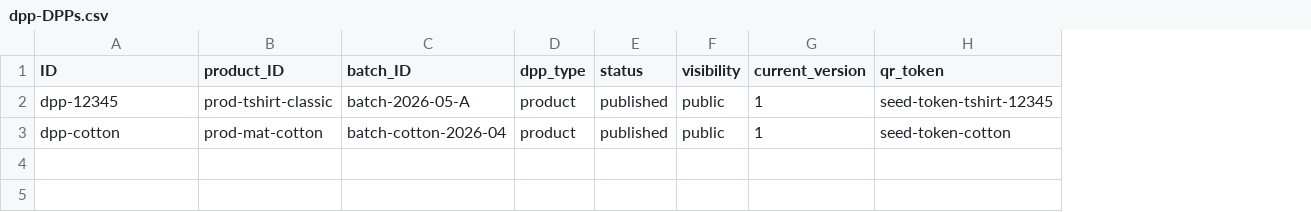
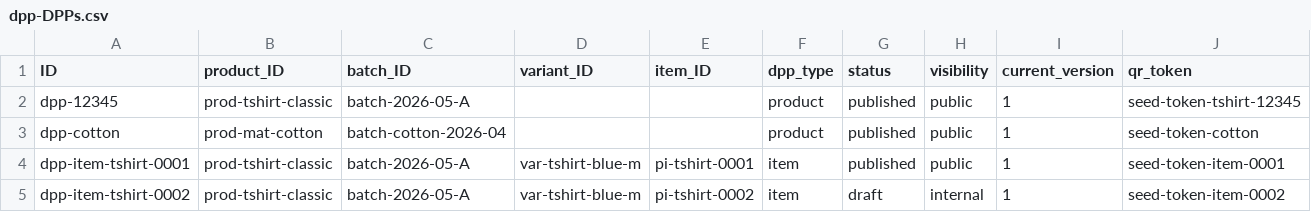
Before and after one commit to RaphiGai/dpp_capgemini, a CSV file: db/data/dpp-DPPs.csv, drawn as a sheet; only a part is shown; rows hold the shown columns only; the diff names each change by its address in the sheet, - before the commit and + after, or states it on an @@ line.

```diff
--- a/db/data/dpp-DPPs.csv
+++ b/db/data/dpp-DPPs.csv
+column D (variant_ID), empty
+column E (item_ID), empty
+row 4: dpp-item-tshirt-0001 | prod-tshirt-classic | batch-2026-05-A | var-tshirt-blue-m | pi-tshirt-0001 | item | published | public | 1 | seed-token-item-0001
+row 5: dpp-item-tshirt-0002 | prod-tshirt-classic | batch-2026-05-A | var-tshirt-blue-m | pi-tshirt-0002 | item | draft | internal | 1 | seed-token-item-0002
```
Also changed, not shown: db/data/dpp-QRCodes.csv, 35 other files.
